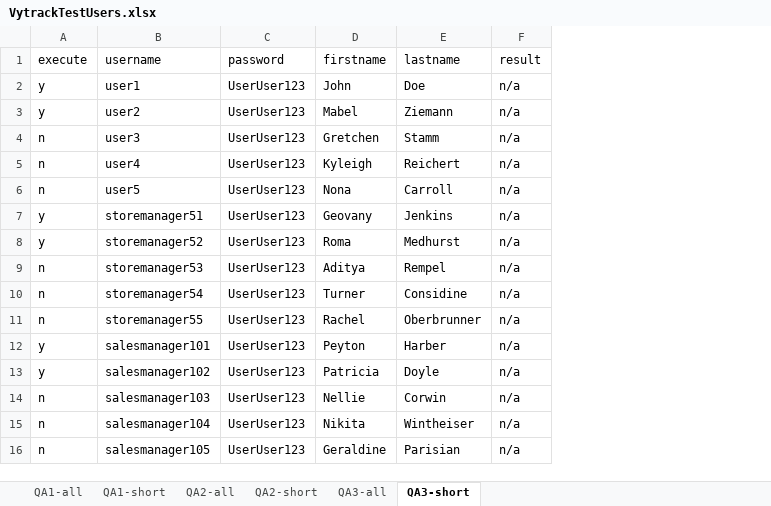
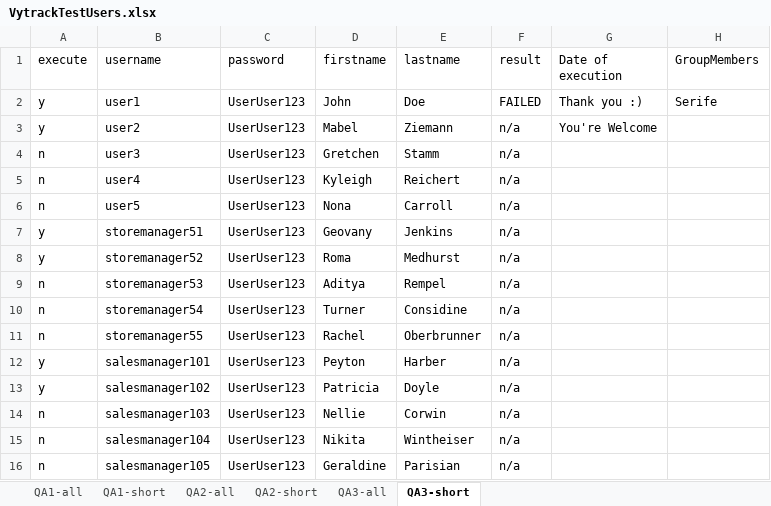
Before and after one commit to serifekilic/Fall2019Selenium, an Excel workbook: VytrackTestUsers.xlsx, sheet QA3-short, drawn as a sheet; values as stored, in another font and other column widths than the file's, no borders; the diff names each change by its address in the sheet, - before the commit and + after, or states it on an @@ line.

```diff
--- a/VytrackTestUsers.xlsx (sheet QA3-short)
+++ b/VytrackTestUsers.xlsx (sheet QA3-short)
+column G (Date of execution), rows 2-3: Thank you :) | You're Welcome
+column H (GroupMembers), row 2: Serife
-F2 (result): n/a
+F2 (result): FAILED
```
Also changed, not shown: 10 other files.
